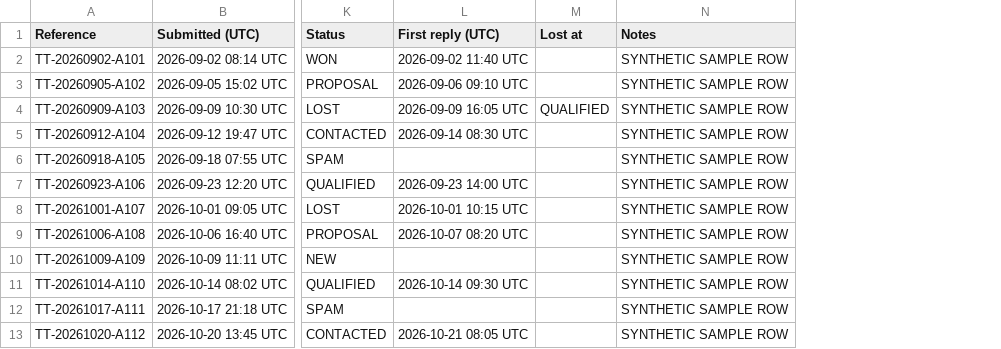
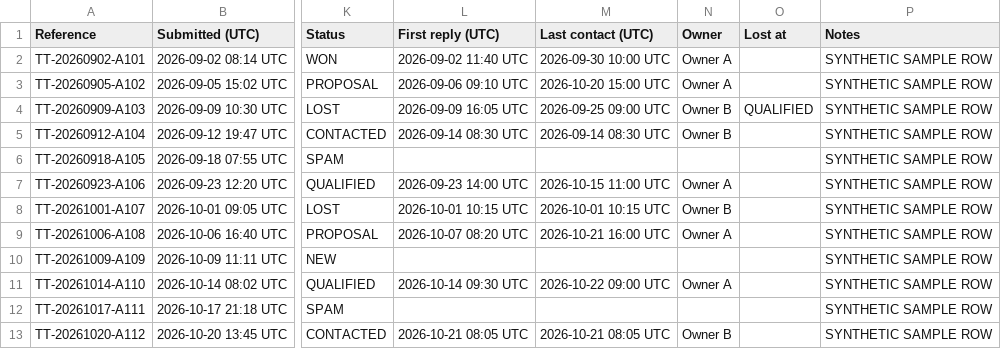
Before and after one commit to seckbara23-cmyk/Teranga-technologies, a CSV file: docs/samples/lead-tracker-sample.csv, drawn as a sheet; only a part is shown, gaps mark what is left out; the diff names each change by its address in the sheet, - before the commit and + after, or states it on an @@ line.

```diff
--- a/docs/samples/lead-tracker-sample.csv
+++ b/docs/samples/lead-tracker-sample.csv
+column M (Last contact (UTC)), rows 2-13: 2026-09-30 10:00 UTC | 2026-10-20 15:00 UTC | 2026-09-25 09:00 UTC | 2026-09-14 08:30 UTC |  | 2026-10-15 11:00 UTC | 2026-10-01 10:15 UTC | 2026-10-21 16:00 UTC |  | 2026-10-22 09:00 UTC |  | 2026-10-21 08:05 UTC
+column N (Owner), rows 2-13: Owner A | Owner A | Owner B | Owner B |  | Owner A | Owner B | Owner A |  | Owner A |  | Owner B
```
Also changed, not shown: 4 other files.
